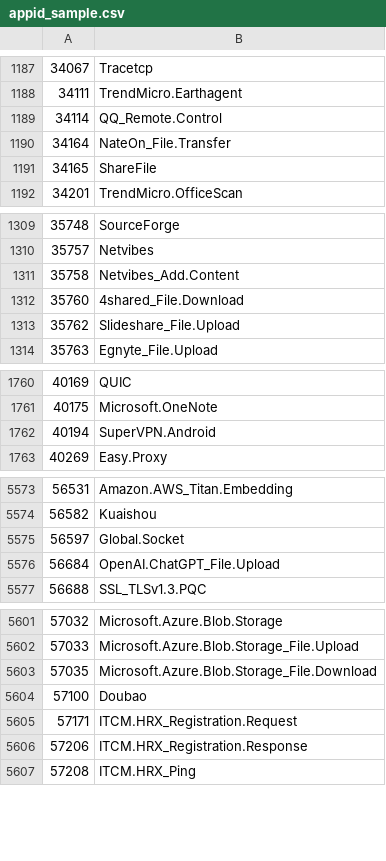
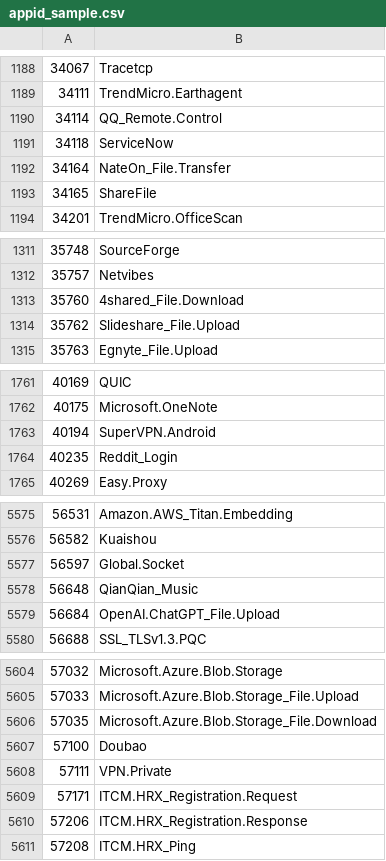
Before and after one commit to Connie-Wild/FortiOS_AppControlID, a CSV file: appid_sample.csv, drawn as a sheet; only a part is shown, gaps mark what is left out; the diff covers the shown part only.

```diff
--- a/appid_sample.csv
+++ b/appid_sample.csv
@@ -1189,2 +1190,3 @@
 34114,QQ_Remote.Control
+34118,ServiceNow
 34164,NateOn_File.Transfer
@@ -1310,3 +1312,2 @@
 35757,Netvibes
-35758,Netvibes_Add.Content
 35760,4shared_File.Download
@@ -1762,2 +1763,3 @@
 40194,SuperVPN.Android
+40235,Reddit_Login
 40269,Easy.Proxy
@@ -5575,2 +5577,3 @@
 56597,Global.Socket
+56648,QianQian_Music
 56684,OpenAI.ChatGPT_File.Upload
@@ -5604,2 +5607,3 @@
 57100,Doubao
+57111,VPN.Private
 57171,ITCM.HRX_Registration.Request
```
Also changed, not shown: 18 added rows, 2 removed rows and 13 edited cells elsewhere in this file, 3 other files.
